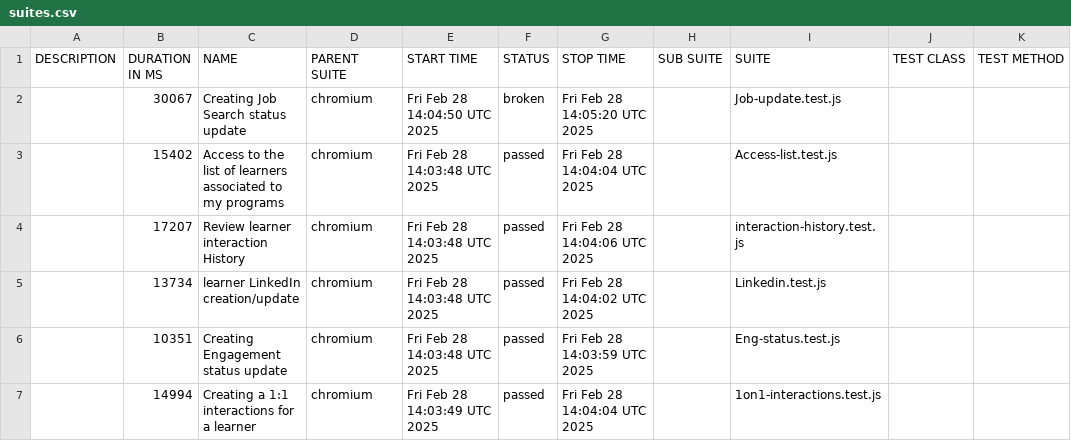
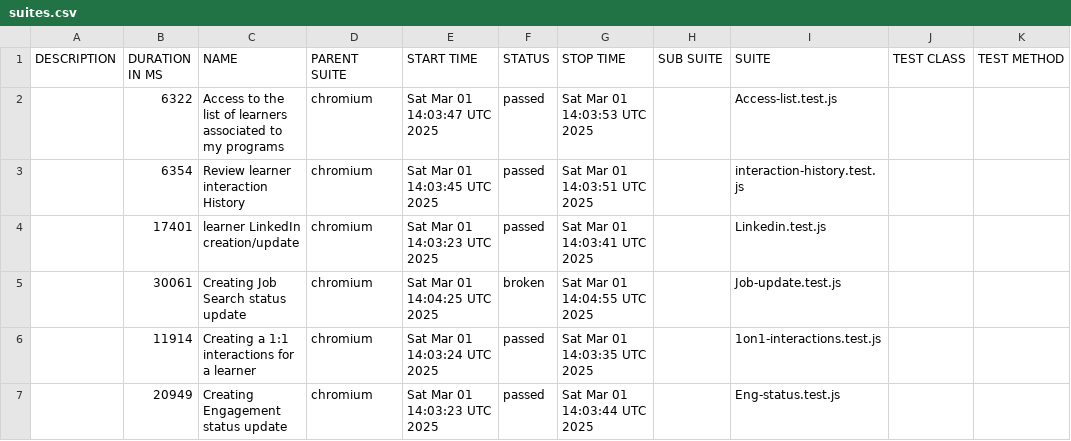
Before and after one commit to correlation-one/expert-e2e, a CSV file: data/suites.csv, drawn as a sheet.

```diff
--- a/data/suites.csv
+++ b/data/suites.csv
@@ -1,7 +1,7 @@
 "DESCRIPTION","DURATION IN MS","NAME","PARENT SUITE","START TIME","STATUS","STOP TIME","SUB SUITE","SUITE","TEST CLASS","TEST METHOD"
-"","30067","Creating Job Search status update","chromium","Fri Feb 28 14:04:50 UTC 2025","broken","Fri Feb 28 14:05:20 UTC 2025","","Job-update.test.js","",""
-"","15402","Access to the list of learners associated to my programs","chromium","Fri Feb 28 14:03:48 UTC 2025","passed","Fri Feb 28 14:04:04 UTC 2025","","Access-list.test.js","",""
-"","17207","Review learner interaction History","chromium","Fri Feb 28 14:03:48 UTC 2025","passed","Fri Feb 28 14:04:06 UTC 2025","","interaction-history.test.js","",""
-"","13734","learner LinkedIn creation/update","chromium","Fri Feb 28 14:03:48 UTC 2025","passed","Fri Feb 28 14:04:02 UTC 2025","","Linkedin.test.js","",""
-"","10351","Creating Engagement status update","chromium","Fri Feb 28 14:03:48 UTC 2025","passed","Fri Feb 28 14:03:59 UTC 2025","","Eng-status.test.js","",""
-"","14994","Creating a 1:1 interactions for a learner","chromium","Fri Feb 28 14:03:49 UTC 2025","passed","Fri Feb 28 14:04:04 UTC 2025","","1on1-interactions.test.js","",""
+"","6322","Access to the list of learners associated to my programs","chromium","Sat Mar 01 14:03:47 UTC 2025","passed","Sat Mar 01 14:03:53 UTC 2025","","Access-list.test.js","",""
+"","6354","Review learner interaction History","chromium","Sat Mar 01 14:03:45 UTC 2025","passed","Sat Mar 01 14:03:51 UTC 2025","","interaction-history.test.js","",""
+"","17401","learner LinkedIn creation/update","chromium","Sat Mar 01 14:03:23 UTC 2025","passed","Sat Mar 01 14:03:41 UTC 2025","","Linkedin.test.js","",""
+"","30061","Creating Job Search status update","chromium","Sat Mar 01 14:04:25 UTC 2025","broken","Sat Mar 01 14:04:55 UTC 2025","","Job-update.test.js","",""
+"","11914","Creating a 1:1 interactions for a learner","chromium","Sat Mar 01 14:03:24 UTC 2025","passed","Sat Mar 01 14:03:35 UTC 2025","","1on1-interactions.test.js","",""
+"","20949","Creating Engagement status update","chromium","Sat Mar 01 14:03:23 UTC 2025","passed","Sat Mar 01 14:03:44 UTC 2025","","Eng-status.test.js","",""
```
Also changed, not shown: 56 other files.
